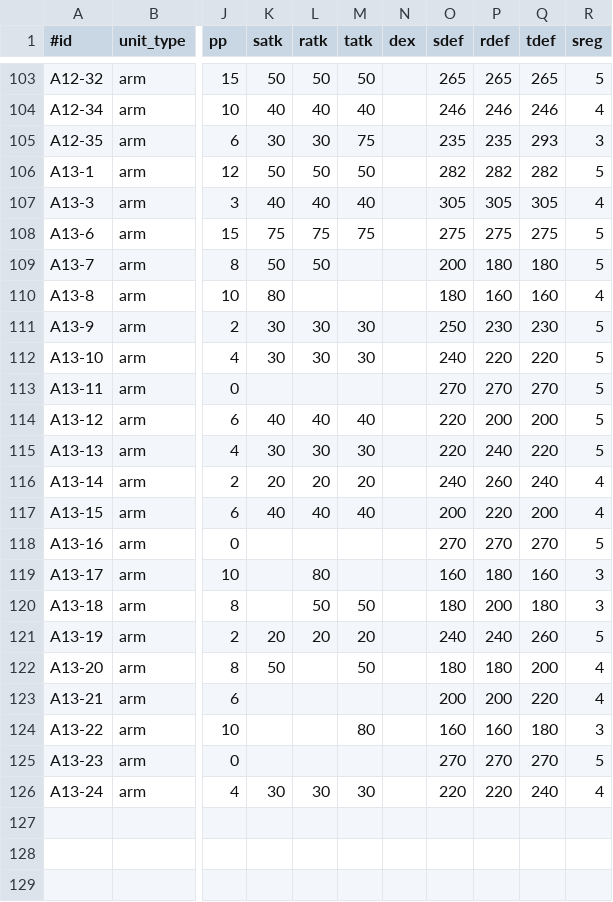
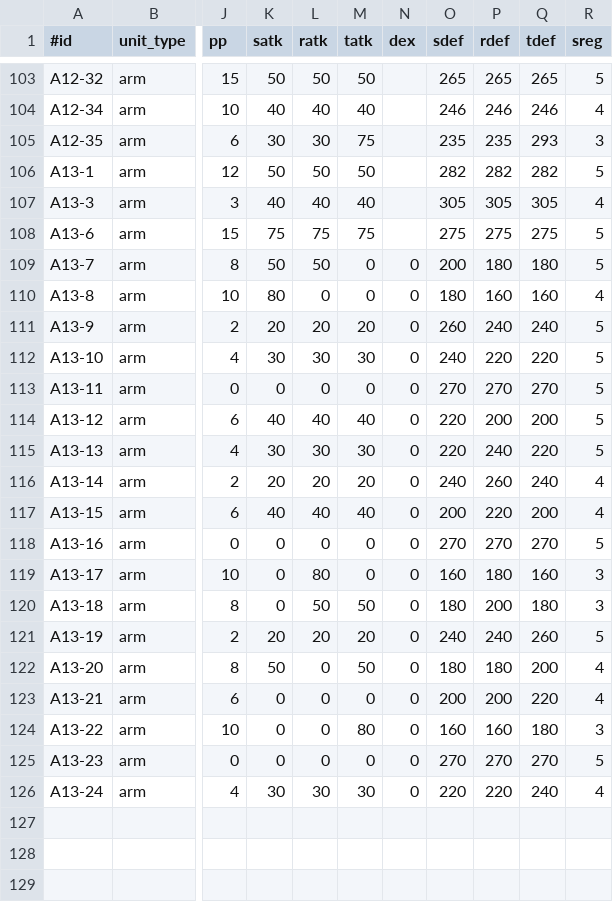
Before and after one commit to wataken44/pso2-unit-sim, a TSV file: data/unit_list.tsv, drawn as a sheet; only a part is shown, gaps mark what is left out; the diff covers the shown part only; the diff names each change by its address in the sheet, - before the commit and + after, or states it on an @@ line.

```diff
--- a/data/unit_list.tsv
+++ b/data/unit_list.tsv
-M109:M110 (tatk): (empty)
+M109:M110 (tatk): 0
-N109:N126 (dex): (empty)
+N109:N126 (dex): 0
-L110 (ratk): (empty)
+L110 (ratk): 0
-K111 (satk): 30
+K111 (satk): 20
-L111 (ratk): 30
+L111 (ratk): 20
-M111 (tatk): 30
+M111 (tatk): 20
-O111 (sdef): 250
+O111 (sdef): 260
-P111 (rdef): 230
+P111 (rdef): 240
-Q111 (tdef): 230
+Q111 (tdef): 240
-K113 (satk): (empty)
+K113 (satk): 0
-L113 (ratk): (empty)
+L113 (ratk): 0
-M113 (tatk): (empty)
+M113 (tatk): 0
-K118:K120 (satk): (empty)
+K118:K120 (satk): 0
-L118 (ratk): (empty)
+L118 (ratk): 0
-M118:M119 (tatk): (empty)
+M118:M119 (tatk): 0
-L122:L125 (ratk): (empty)
+L122:L125 (ratk): 0
-K123:K125 (satk): (empty)
+K123:K125 (satk): 0
-M123 (tatk): (empty)
+M123 (tatk): 0
-M125 (tatk): (empty)
+M125 (tatk): 0
```
Also changed, not shown: 45 edited cells elsewhere in this file, 11 other files.
